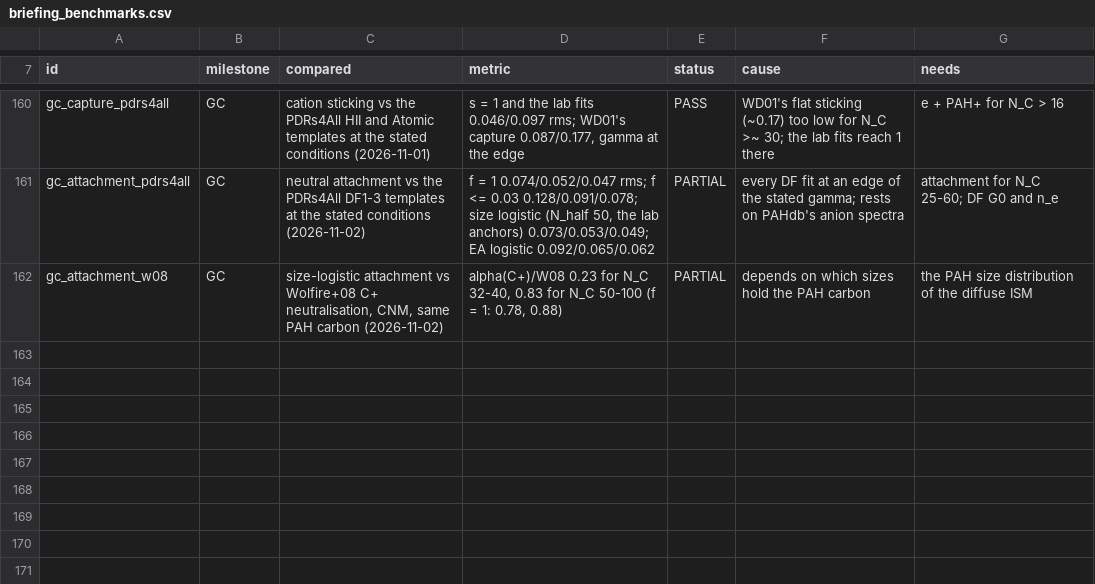
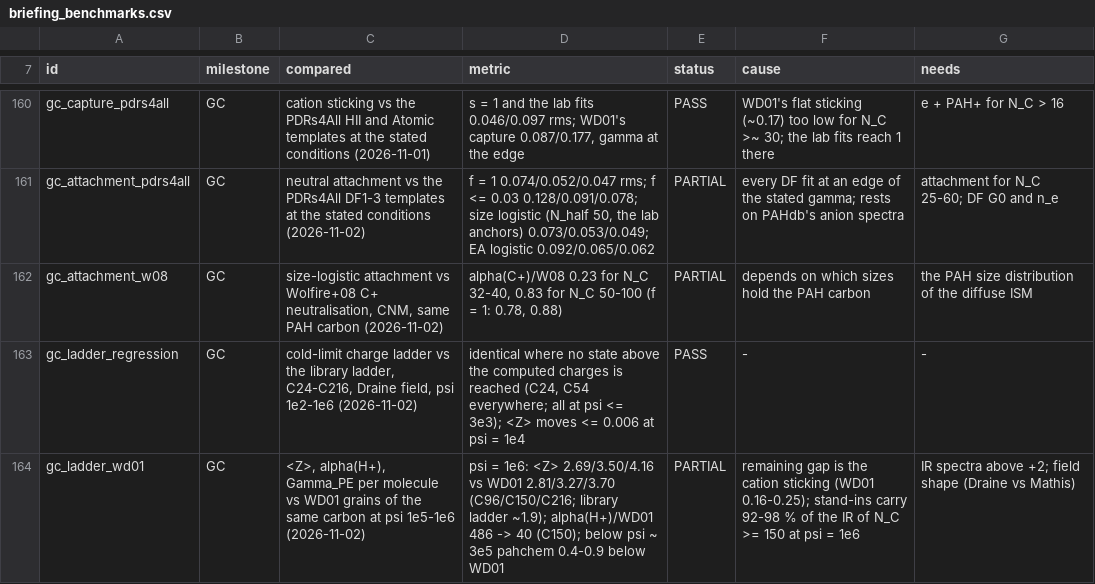
Before and after one commit to currodri/pyCALIMA, a CSV file: diagnostics/pahchem/briefing_benchmarks.csv, drawn as a sheet; only a part is shown, gaps mark what is left out.

```diff
--- a/diagnostics/pahchem/briefing_benchmarks.csv
+++ b/diagnostics/pahchem/briefing_benchmarks.csv
@@ -162 +162,3 @@ gc_attachment_pdrs4all,GC,"neutral attachment vs the PDRs4All DF1-3 templates at
 gc_attachment_w08,GC,"size-logistic attachment vs Wolfire+08 C+ neutralisation, CNM, same PAH carbon (2026-11-02)","alpha(C+)/W08 0.23 for N_C 32-40, 0.83 for N_C 50-100 (f = 1: 0.78, 0.88)",PARTIAL,depends on which sizes hold the PAH carbon,the PAH size distribution of the diffuse ISM
+gc_ladder_regression,GC,"cold-limit charge ladder vs the library ladder, C24-C216, Draine field, psi 1e2-1e6 (2026-11-02)","identical where no state above the computed charges is reached (C24, C54 everywhere; all at psi <= 3e3); <Z> moves <= 0.006 at psi = 1e4",PASS,-,-
+gc_ladder_wd01,GC,"<Z>, alpha(H+), Gamma_PE per molecule vs WD01 grains of the same carbon at psi 1e5-1e6 (2026-11-02)","psi = 1e6: <Z> 2.69/3.50/4.16 vs WD01 2.81/3.27/3.70 (C96/C150/C216; library ladder ~1.9); alpha(H+)/WD01 486 -> 40 (C150); below psi ~ 3e5 pahchem 0.4-0.9 below WD01",PARTIAL,remaining gap is the cation sticking (WD01 0.16-0.25); stand-ins carry 92-98 % of the IR of N_C >= 150 at psi = 1e6,"IR spectra above +2; field shape (Draine vs Mathis)"
```
Also changed, not shown: 2 other files.
